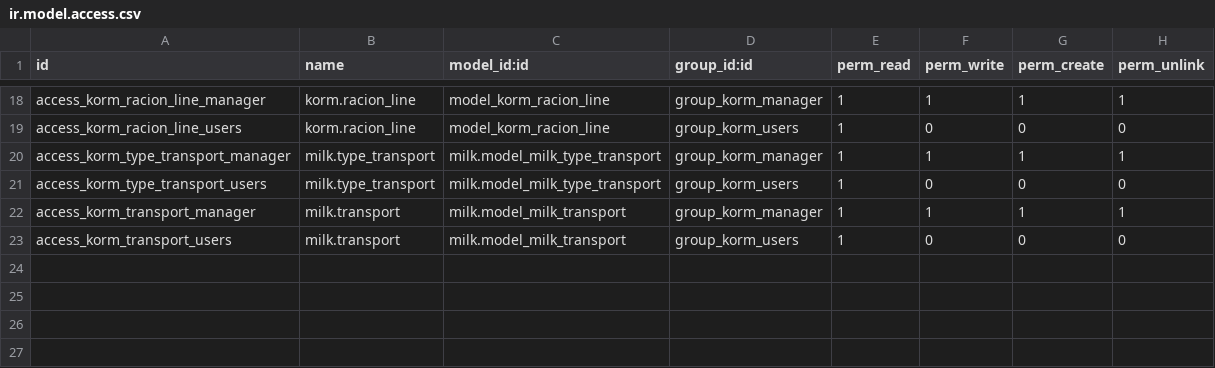
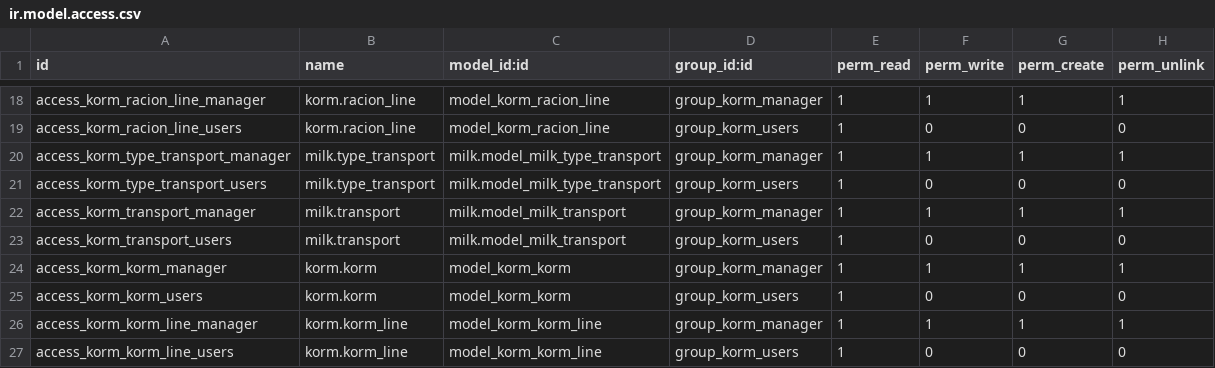
Before and after one commit to savrasovmisha/odoo-selhoz, a CSV file: addons/kormlenie/security/ir.model.access.csv, drawn as a sheet; only a part is shown, gaps mark what is left out; the diff names each change by its address in the sheet, - before the commit and + after, or states it on an @@ line.

```diff
--- a/addons/kormlenie/security/ir.model.access.csv
+++ b/addons/kormlenie/security/ir.model.access.csv
+row 24: access_korm_korm_manager | korm.korm | model_korm_korm | group_korm_manager | 1 | 1 | 1 | 1
+row 25: access_korm_korm_users | korm.korm | model_korm_korm | group_korm_users | 1 | 0 | 0 | 0
+row 26: access_korm_korm_line_manager | korm.korm_line | model_korm_korm_line | group_korm_manager | 1 | 1 | 1 | 1
+row 27: access_korm_korm_line_users | korm.korm_line | model_korm_korm_line | group_korm_users | 1 | 0 | 0 | 0
```
Also changed, not shown: 6 other files.
